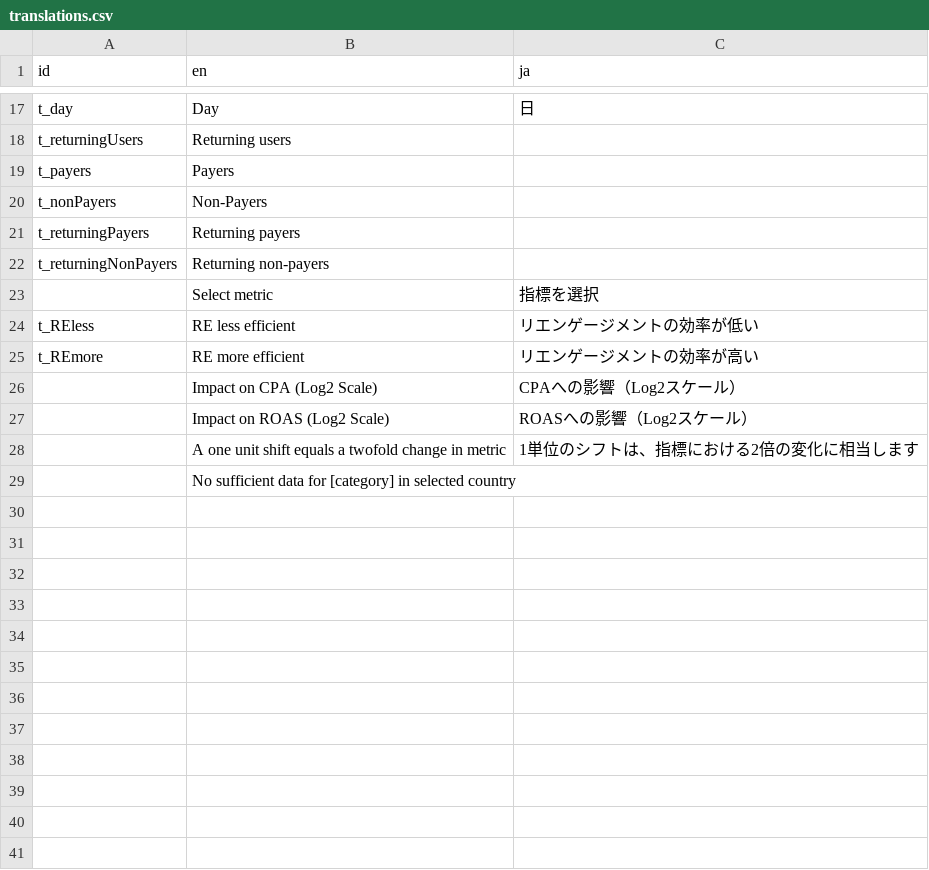
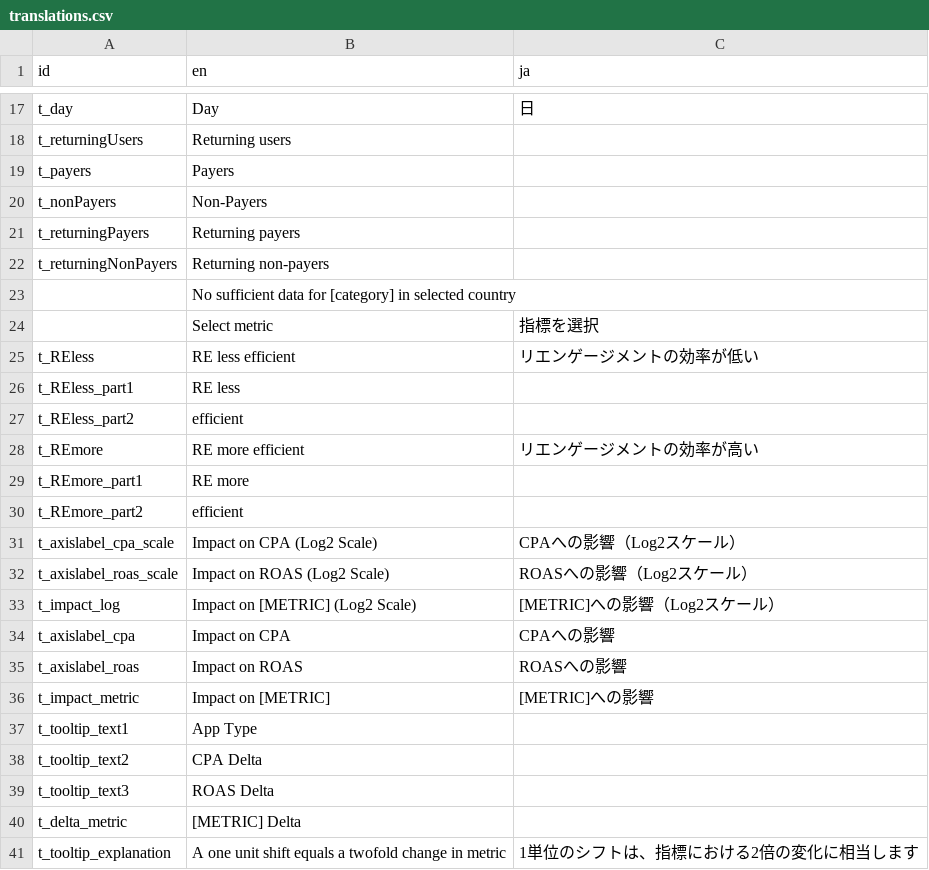
Before and after one commit to parabolestudio/molocoreengagement, a CSV file: data/translations.csv, drawn as a sheet; only a part is shown, gaps mark what is left out.

```diff
--- a/data/translations.csv
+++ b/data/translations.csv
@@ -22,8 +22,20 @@ t_returningPayers,Returning payers,
 t_returningNonPayers,Returning non-payers,
+,No sufficient data for [category] in selected country,
 ,Select metric,指標を選択
 t_REless,RE less efficient,リエンゲージメントの効率が低い
+t_REless_part1,RE less,
+t_REless_part2,efficient,
 t_REmore,RE more efficient,リエンゲージメントの効率が高い
-,Impact on CPA (Log2 Scale),CPAへの影響（Log2スケール）
-,Impact on ROAS (Log2 Scale),ROASへの影響（Log2スケール）
-,A one unit shift equals a twofold change in metric,1単位のシフトは、指標における2倍の変化に相当します
-,No sufficient data for [category] in selected country,
+t_REmore_part1,RE more,
+t_REmore_part2,efficient,
+t_axislabel_cpa_scale,Impact on CPA (Log2 Scale),CPAへの影響（Log2スケール）
+t_axislabel_roas_scale,Impact on ROAS (Log2 Scale),ROASへの影響（Log2スケール）
+t_impact_log,Impact on [METRIC] (Log2 Scale),[METRIC]への影響（Log2スケール）
+t_axislabel_cpa,Impact on CPA,CPAへの影響
+t_axislabel_roas,Impact on ROAS,ROASへの影響
+t_impact_metric,Impact on [METRIC],[METRIC]への影響
+t_tooltip_text1,App Type,
+t_tooltip_text2,CPA Delta,
+t_tooltip_text3,ROAS Delta,
+t_delta_metric,[METRIC] Delta,
+t_tooltip_explanation,A one unit shift equals a twofold change in metric,1単位のシフトは、指標における2倍の変化に相当します
```
Also changed, not shown: data/vis3_data-ja.csv, 2 other files.
